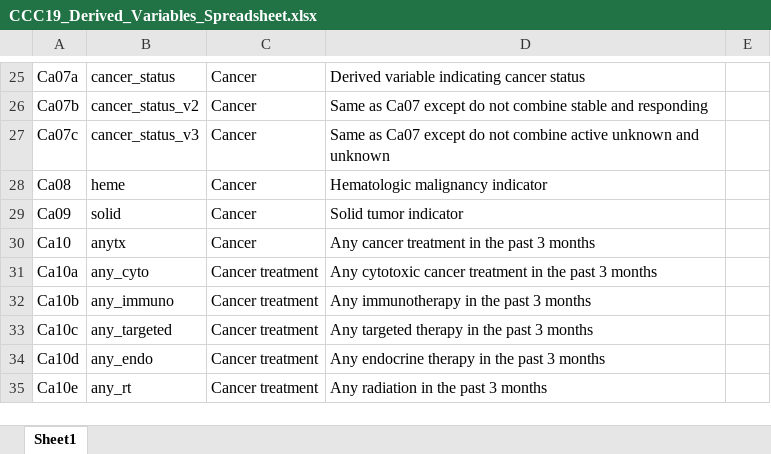
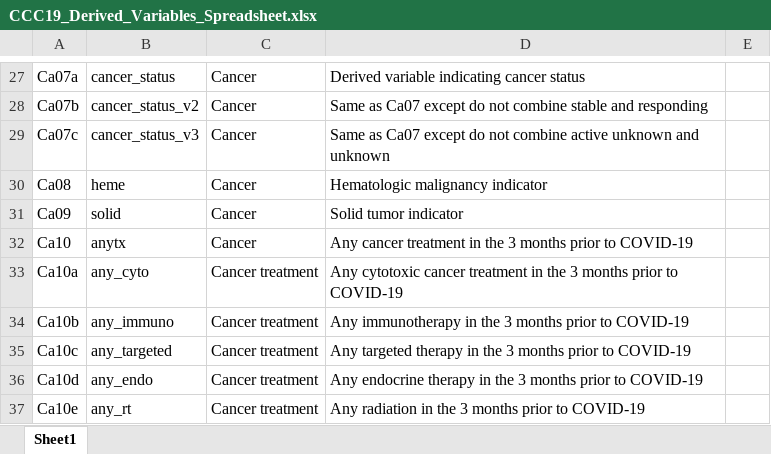
Before and after one commit to covidncancer/CCC19_dictionary, an Excel workbook: CCC19_Derived_Variables_Spreadsheet.xlsx, sheet Sheet1, drawn as a sheet; only a part is shown, gaps mark what is left out; values as stored, in another font and other column widths than the file's, no borders; table styles not drawn; addresses are those after the commit; the diff covers the shown part only; the diff names each change by its address in the sheet, - before the commit and + after, or states it on an @@ line.

Commit message:
New variables
1. Direct admission to ICU at baseline
2. Alternate morbid obesity
3. Line of active therapy
4. Recency of cytotoxic therapy
5. Any systemic therapy within 3 months

```diff
--- a/CCC19_Derived_Variables_Spreadsheet.xlsx (sheet Sheet1)
+++ b/CCC19_Derived_Variables_Spreadsheet.xlsx (sheet Sheet1)
-D32: …in the past 3 months
+D32: …in the 3 months prior to COVID-19
-D33: …in the past 3 months
+D33: …in the 3 months prior to COVID-19
-D34: Any immunotherapy in the past 3 months
+D34: Any immunotherapy in the 3 months prior to COVID-19
-D35: …in the past 3 months
+D35: …in the 3 months prior to COVID-19
-D36: …in the past 3 months
+D36: …in the 3 months prior to COVID-19
-D37: Any radiation in the past 3 months
+D37: Any radiation in the 3 months prior to COVID-19
```
Also changed, not shown: 5 added rows and 2 edited cells elsewhere in this sheet, 2 other files.
